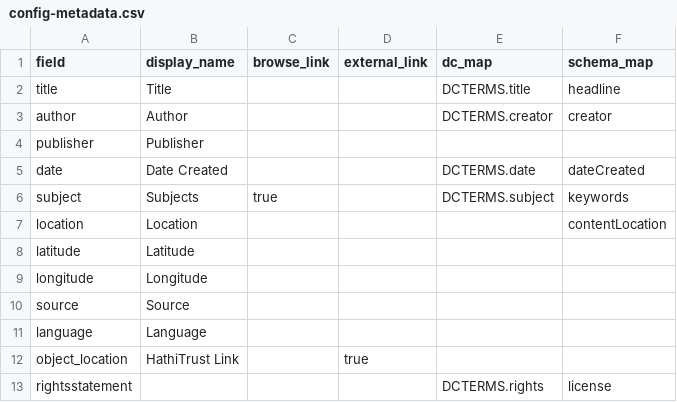
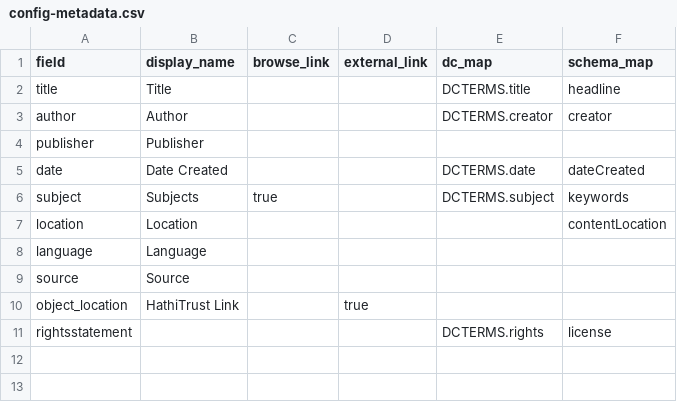
Before and after one commit to krorange/underrepresented-poetry, a CSV file: _data/config-metadata.csv, drawn as a sheet.

Commit message:
Update config-metadata.csv

```diff
--- a/_data/config-metadata.csv
+++ b/_data/config-metadata.csv
@@ -7,6 +7,4 @@ subject,Subjects,true,,DCTERMS.subject,keywords
 location,Location,,,,contentLocation
-latitude,Latitude,,,,
-longitude,Longitude,,,,
+language,Language,,
 source,Source,,,,
-language,Language,,
 object_location,HathiTrust Link,,true
```
